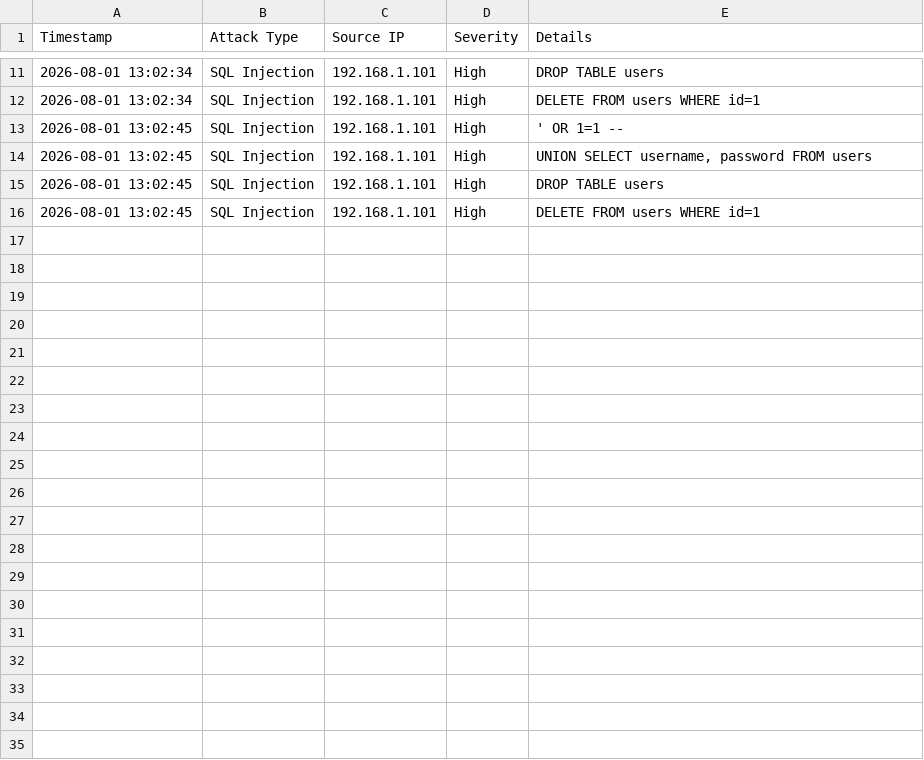
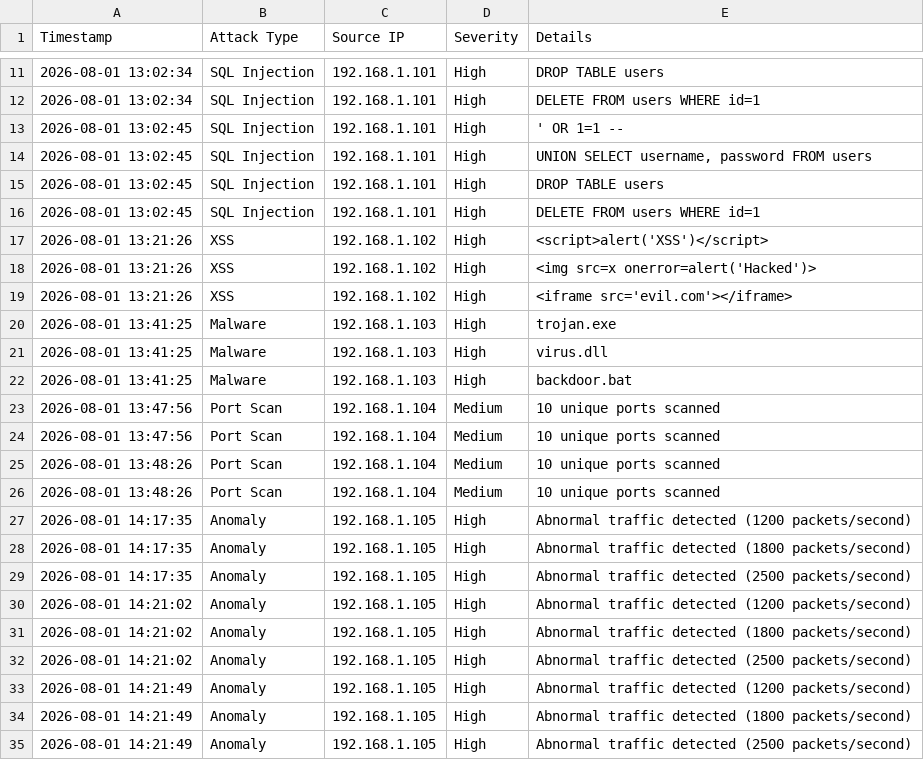
Before and after one commit to Pavn31/DecAI, a CSV file: backend/logs/attack_log.csv, drawn as a sheet; only a part is shown, gaps mark what is left out; the diff names each change by its address in the sheet, - before the commit and + after, or states it on an @@ line.

```diff
--- a/backend/logs/attack_log.csv
+++ b/backend/logs/attack_log.csv
+row 17: 2026-08-01 13:21:26 | XSS | 192.168.1.102 | High | <script>alert('XSS')</script>
+row 18: 2026-08-01 13:21:26 | XSS | 192.168.1.102 | High | <img src=x onerror=alert('Hacked')>
+row 19: 2026-08-01 13:21:26 | XSS | 192.168.1.102 | High | <iframe src='evil.com'></iframe>
+row 20: 2026-08-01 13:41:25 | Malware | 192.168.1.103 | High | trojan.exe
+row 21: 2026-08-01 13:41:25 | Malware | 192.168.1.103 | High | virus.dll
+row 22: 2026-08-01 13:41:25 | Malware | 192.168.1.103 | High | backdoor.bat
+row 23: 2026-08-01 13:47:56 | Port Scan | 192.168.1.104 | Medium | 10 unique ports scanned
+row 24: 2026-08-01 13:47:56 | Port Scan | 192.168.1.104 | Medium | 10 unique ports scanned
+row 25: 2026-08-01 13:48:26 | Port Scan | 192.168.1.104 | Medium | 10 unique ports scanned
+row 26: 2026-08-01 13:48:26 | Port Scan | 192.168.1.104 | Medium | 10 unique ports scanned
+row 27: 2026-08-01 14:17:35 | Anomaly | 192.168.1.105 | High | Abnormal traffic detected (1200 packets/second)
+row 28: 2026-08-01 14:17:35 | Anomaly | 192.168.1.105 | High | Abnormal traffic detected (1800 packets/second)
+row 29: 2026-08-01 14:17:35 | Anomaly | 192.168.1.105 | High | Abnormal traffic detected (2500 packets/second)
+row 30: 2026-08-01 14:21:02 | Anomaly | 192.168.1.105 | High | Abnormal traffic detected (1200 packets/second)
+row 31: 2026-08-01 14:21:02 | Anomaly | 192.168.1.105 | High | Abnormal traffic detected (1800 packets/second)
+row 32: 2026-08-01 14:21:02 | Anomaly | 192.168.1.105 | High | Abnormal traffic detected (2500 packets/second)
+row 33: 2026-08-01 14:21:49 | Anomaly | 192.168.1.105 | High | Abnormal traffic detected (1200 packets/second)
+row 34: 2026-08-01 14:21:49 | Anomaly | 192.168.1.105 | High | Abnormal traffic detected (1800 packets/second)
+row 35: 2026-08-01 14:21:49 | Anomaly | 192.168.1.105 | High | Abnormal traffic detected (2500 packets/second)
```
Also changed, not shown: 13 other files.
